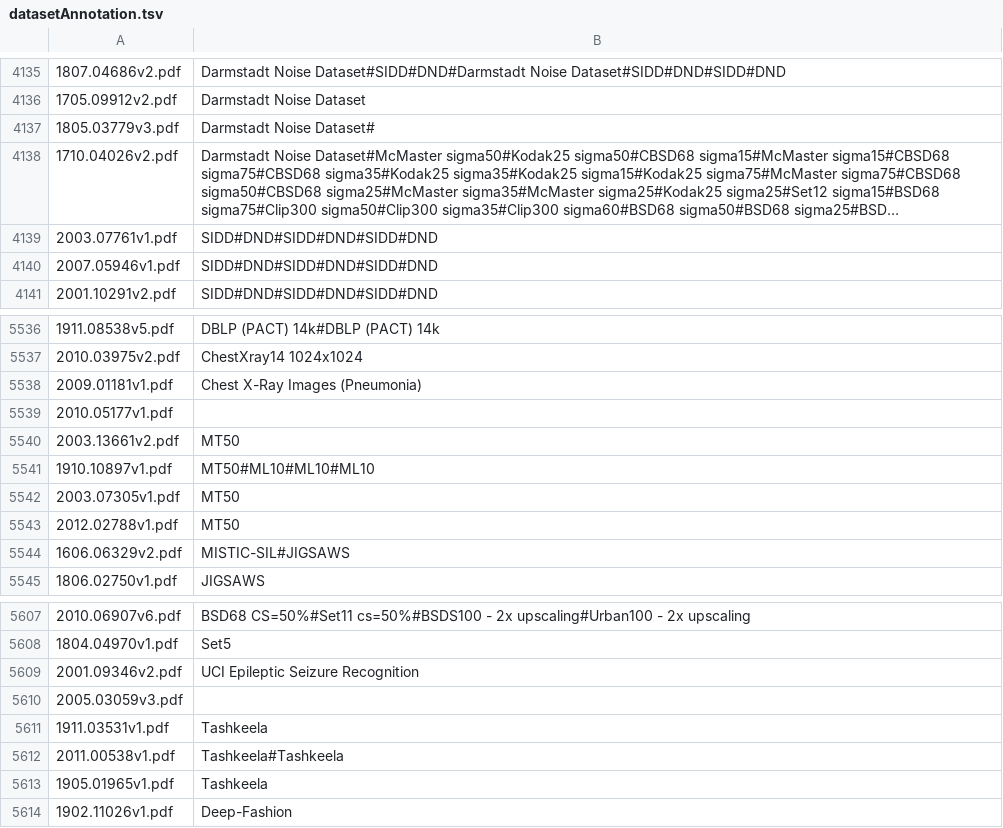
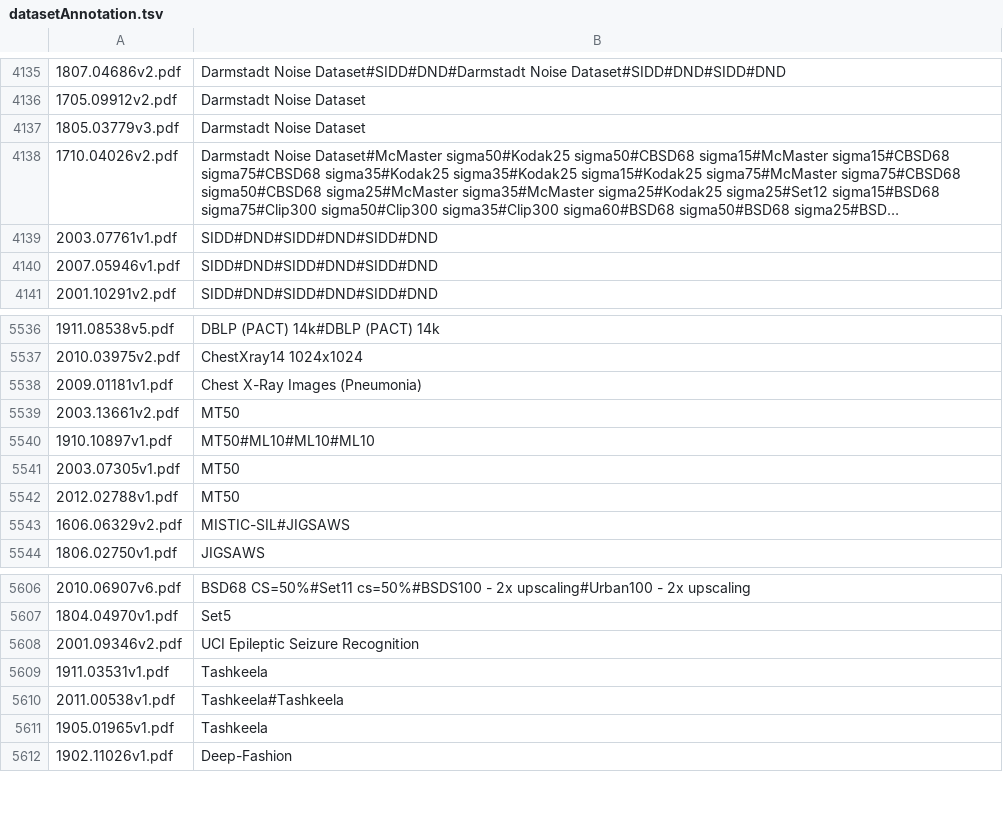
Before and after one commit to Kabongosalomon/task-dataset-metric-nli-extraction, a TSV file: data/annotations_merged/datasetAnnotation.tsv, drawn as a sheet; only a part is shown, gaps mark what is left out; long unchanged cells end in …; the diff names each change by its address in the sheet, - before the commit and + after, or states it on an @@ line.

```diff
--- a/data/annotations_merged/datasetAnnotation.tsv
+++ b/data/annotations_merged/datasetAnnotation.tsv
-B4137: Darmstadt Noise Dataset#
+B4137: Darmstadt Noise Dataset
-row 5539: 2010.05177v1.pdf
-row 5610: 2005.03059v3.pdf
```
Also changed, not shown: data/annotations_merged/TDM_taxonomy.tsv, data/annotations_merged/taskAnnotation.tsv, 8 other files.
